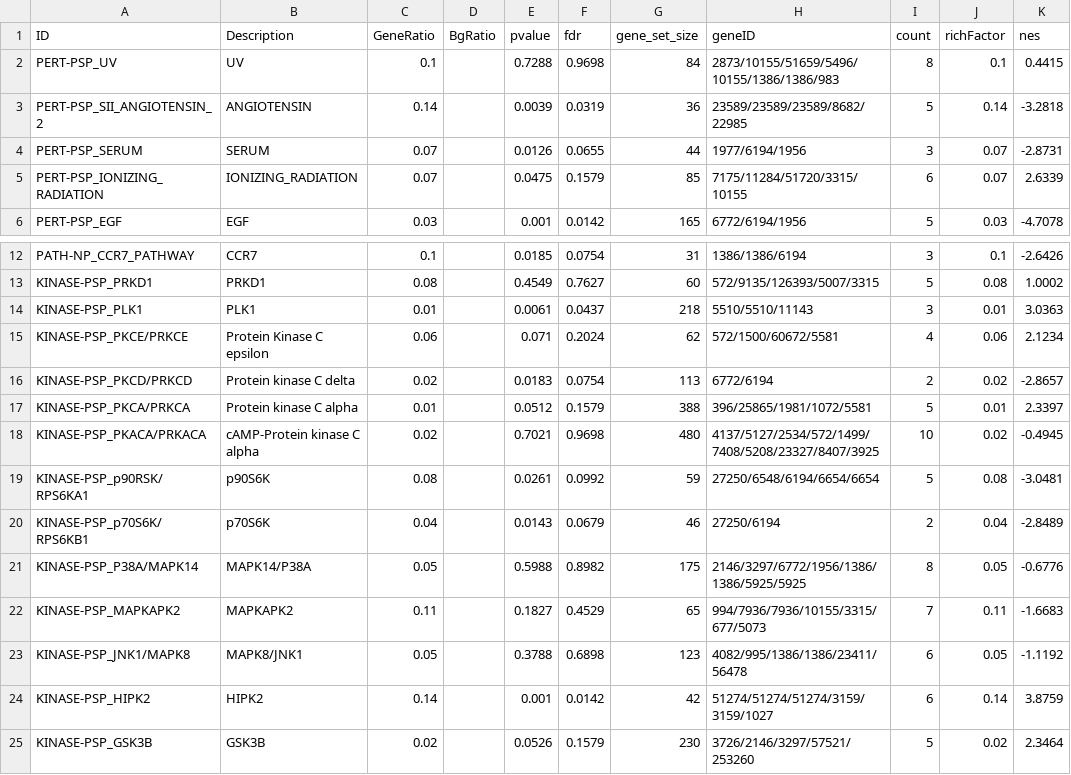
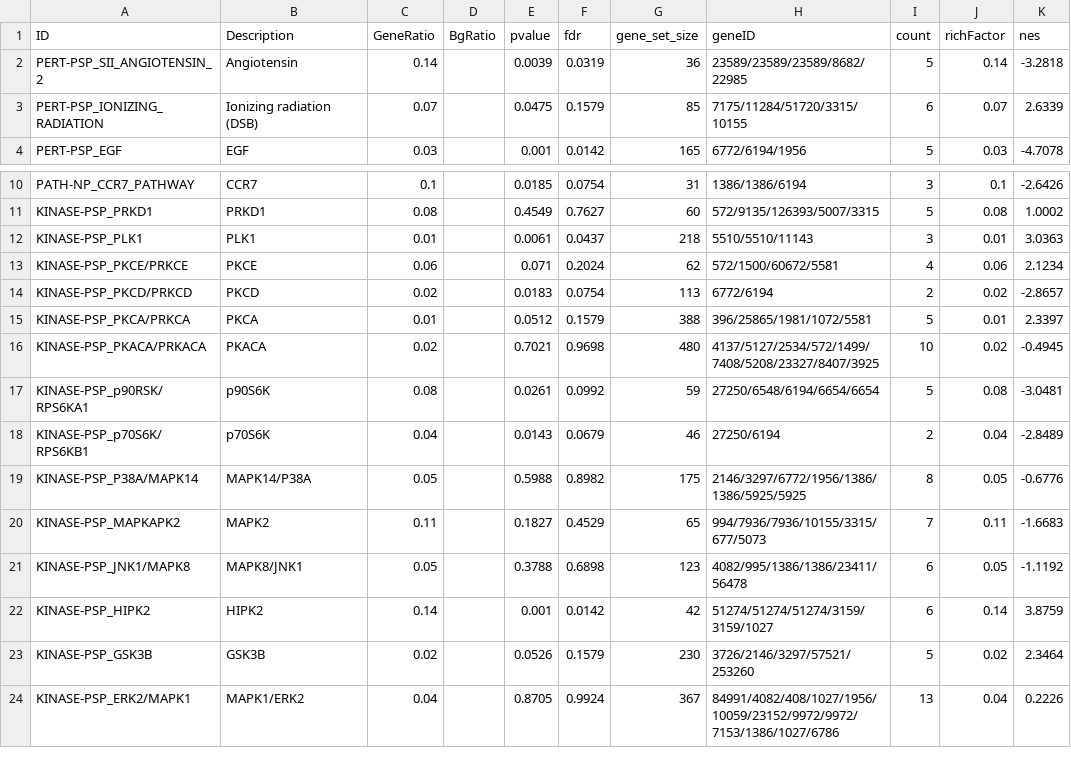
Before and after one commit to jackiegriffin/ptmsea-figures, a CSV file: split_plot_upload_filtered_B.csv, drawn as a sheet; only a part is shown, gaps mark what is left out; the shorter side is filled out with more unchanged rows.

Commit message:
Add files via upload

```diff
--- a/split_plot_upload_filtered_B.csv
+++ b/split_plot_upload_filtered_B.csv
@@ -1,6 +1,4 @@
 ID,Description,GeneRatio,BgRatio,pvalue,fdr,gene_set_size,geneID,count,richFactor,nes
-PERT-PSP_UV,UV,0.1,,0.7288,0.9698,84,2873/10155/51659/5496/10155/1386/1386/983,8,0.1,0.4415
-PERT-PSP_SII_ANGIOTENSIN_2,ANGIOTENSIN,0.14,,0.0039,0.0319,36,23589/23589/23589/8682/22985,5,0.14,-3.2818
-PERT-PSP_SERUM,SERUM,0.07,,0.0126,0.0655,44,1977/6194/1956,3,0.07,-2.8731
-PERT-PSP_IONIZING_RADIATION,IONIZING_RADIATION,0.07,,0.0475,0.1579,85,7175/11284/51720/3315/10155,6,0.07,2.6339
+PERT-PSP_SII_ANGIOTENSIN_2,Angiotensin,0.14,,0.0039,0.0319,36,23589/23589/23589/8682/22985,5,0.14,-3.2818
+PERT-PSP_IONIZING_RADIATION,Ionizing radiation (DSB),0.07,,0.0475,0.1579,85,7175/11284/51720/3315/10155,6,0.07,2.6339
 PERT-PSP_EGF,EGF,0.03,,0.001,0.0142,165,6772/6194/1956,5,0.03,-4.7078
@@ -14,6 +12,6 @@ KINASE-PSP_PRKD1,PRKD1,0.08,,0.4549,0.7627,60,572/9135/126393/5007/3315,5,0.08,1
 KINASE-PSP_PLK1,PLK1,0.01,,0.0061,0.0437,218,5510/5510/11143,3,0.01,3.0363
-KINASE-PSP_PKCE/PRKCE,Protein Kinase C epsilon,0.06,,0.071,0.2024,62,572/1500/60672/5581,4,0.06,2.1234
-KINASE-PSP_PKCD/PRKCD,Protein kinase C delta,0.02,,0.0183,0.0754,113,6772/6194,2,0.02,-2.8657
-KINASE-PSP_PKCA/PRKCA,Protein kinase C alpha,0.01,,0.0512,0.1579,388,396/25865/1981/1072/5581,5,0.01,2.3397
-KINASE-PSP_PKACA/PRKACA,cAMP-Protein kinase C alpha,0.02,,0.7021,0.9698,480,4137/5127/2534/572/1499/7408/5208/23327/8407/3925,10,0.02,-0.4945
+KINASE-PSP_PKCE/PRKCE,PKCE,0.06,,0.071,0.2024,62,572/1500/60672/5581,4,0.06,2.1234
+KINASE-PSP_PKCD/PRKCD,PKCD,0.02,,0.0183,0.0754,113,6772/6194,2,0.02,-2.8657
+KINASE-PSP_PKCA/PRKCA,PKCA,0.01,,0.0512,0.1579,388,396/25865/1981/1072/5581,5,0.01,2.3397
+KINASE-PSP_PKACA/PRKACA,PKACA,0.02,,0.7021,0.9698,480,4137/5127/2534/572/1499/7408/5208/23327/8407/3925,10,0.02,-0.4945
 KINASE-PSP_p90RSK/RPS6KA1,p90S6K,0.08,,0.0261,0.0992,59,27250/6548/6194/6654/6654,5,0.08,-3.0481
@@ -21,3 +19,3 @@ KINASE-PSP_p70S6K/RPS6KB1,p70S6K,0.04,,0.0143,0.0679,46,27250/6194,2,0.04,-2.848
 KINASE-PSP_P38A/MAPK14,MAPK14/P38A,0.05,,0.5988,0.8982,175,2146/3297/6772/1956/1386/1386/5925/5925,8,0.05,-0.6776
-KINASE-PSP_MAPKAPK2,MAPKAPK2,0.11,,0.1827,0.4529,65,994/7936/7936/10155/3315/677/5073,7,0.11,-1.6683
+KINASE-PSP_MAPKAPK2,MAPK2,0.11,,0.1827,0.4529,65,994/7936/7936/10155/3315/677/5073,7,0.11,-1.6683
 KINASE-PSP_JNK1/MAPK8,MAPK8/JNK1,0.05,,0.3788,0.6898,123,4082/995/1386/1386/23411/56478,6,0.05,-1.1192
```
